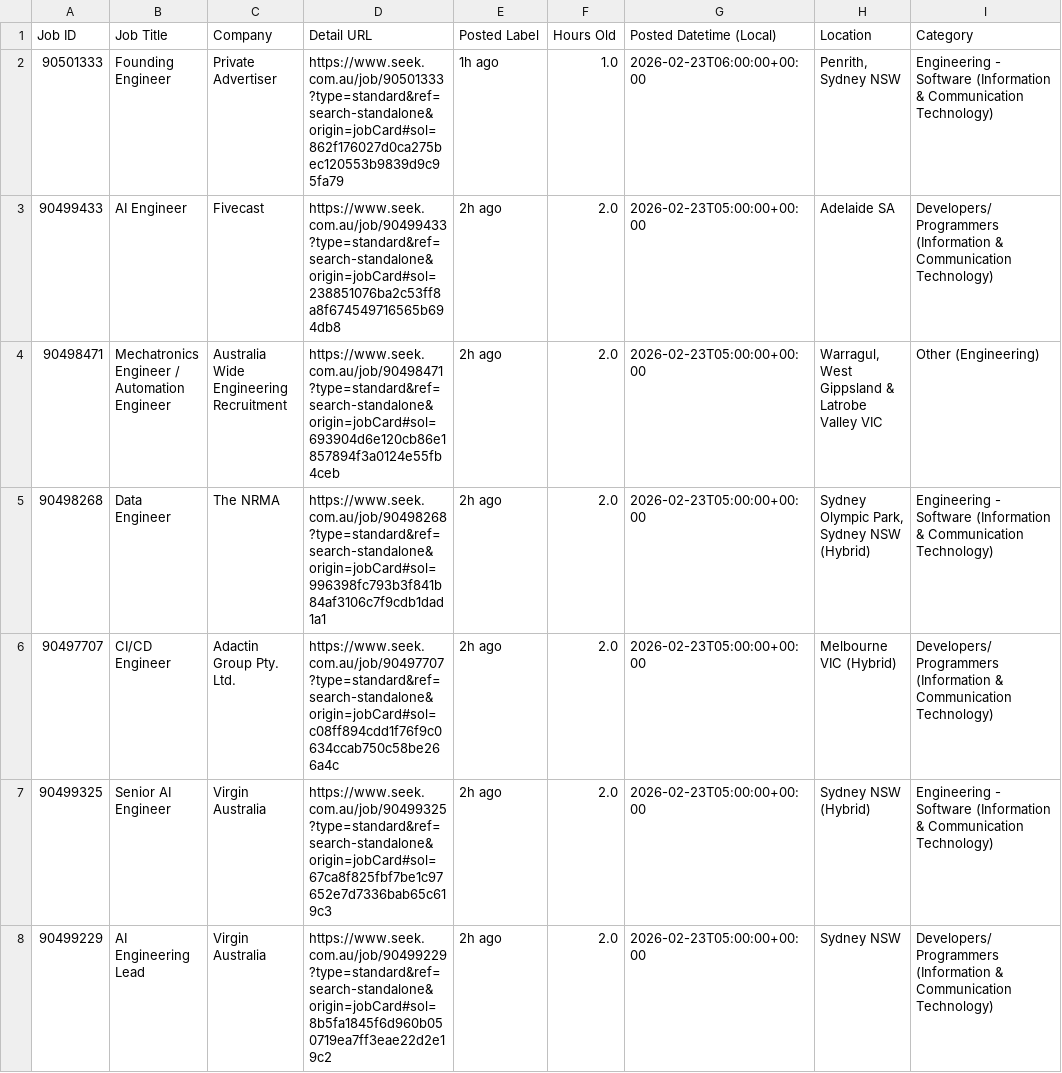
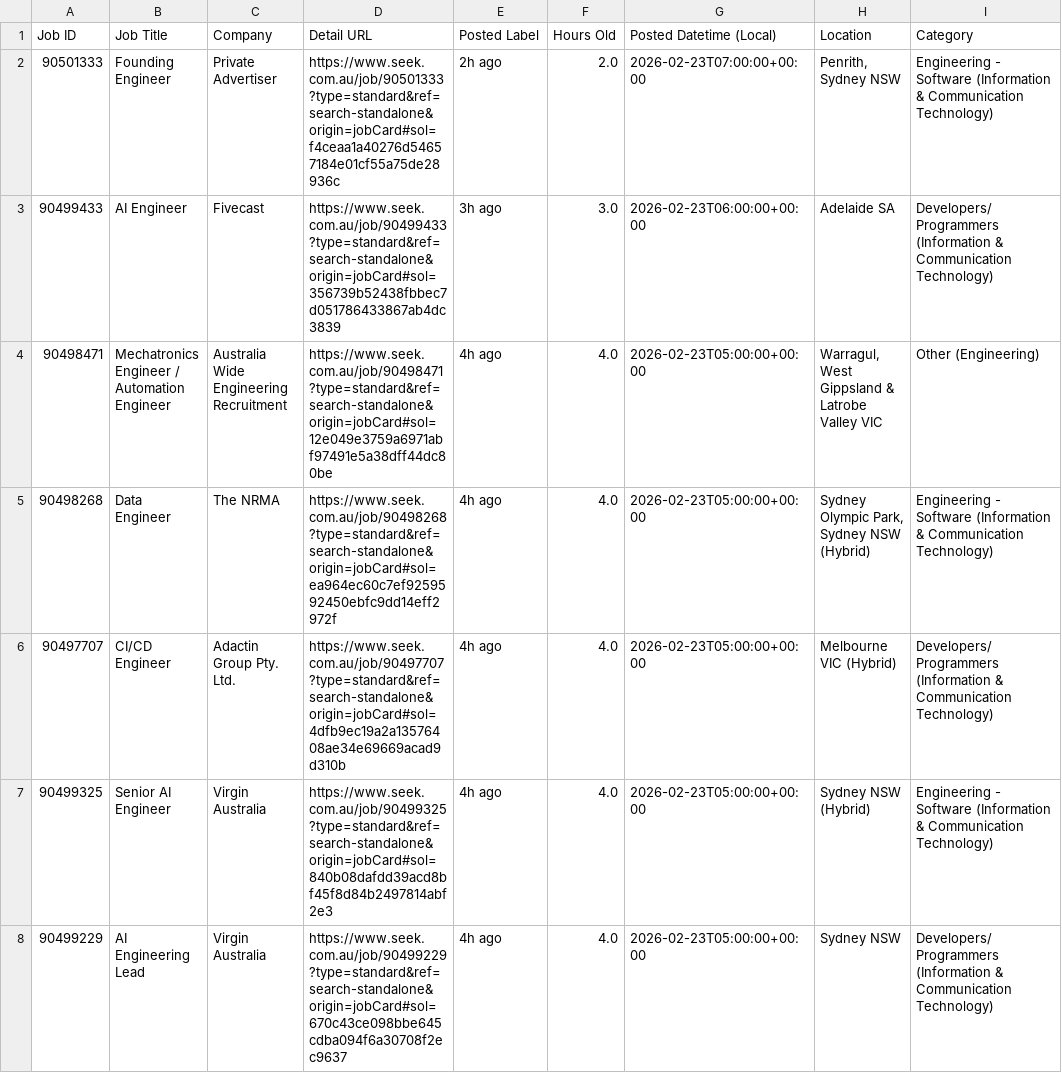
Before and after one commit to TIMXSHI/JobScrapper_SEEK_BA.BI, a CSV file: seek_MLAI_24h.csv, drawn as a sheet; only a part is shown; the diff covers the shown part only; the diff names each change by its address in the sheet, - before the commit and + after, or states it on an @@ line.

```diff
--- a/seek_MLAI_24h.csv
+++ b/seek_MLAI_24h.csv
-D2 (Detail URL): https://www.seek.com.au/job/90501333?type=standard&ref=search-standalone&origin=jobCard#sol=862f176027d0ca275bec120553b9839d9c95fa79
+D2 (Detail URL): https://www.seek.com.au/job/90501333?type=standard&ref=search-standalone&origin=jobCard#sol=f4ceaa1a40276d54657184e01cf55a75de28936c
-E2 (Posted Label): 1h ago
+E2 (Posted Label): 2h ago
-F2 (Hours Old): 1.0
+F2 (Hours Old): 2.0
-G2 (Posted Datetime (Local)): 2026-02-23T06:00:00+00:00
+G2 (Posted Datetime (Local)): 2026-02-23T07:00:00+00:00
-D3 (Detail URL): https://www.seek.com.au/job/90499433?type=standard&ref=search-standalone&origin=jobCard#sol=238851076ba2c53ff8a8f674549716565b694db8
+D3 (Detail URL): https://www.seek.com.au/job/90499433?type=standard&ref=search-standalone&origin=jobCard#sol=356739b52438fbbec7d051786433867ab4dc3839
-E3 (Posted Label): 2h ago
+E3 (Posted Label): 3h ago
-F3 (Hours Old): 2.0
+F3 (Hours Old): 3.0
-G3 (Posted Datetime (Local)): 2026-02-23T05:00:00+00:00
+G3 (Posted Datetime (Local)): 2026-02-23T06:00:00+00:00
-D4 (Detail URL): https://www.seek.com.au/job/90498471?type=standard&ref=search-standalone&origin=jobCard#sol=693904d6e120cb86e1857894f3a0124e55fb4ceb
+D4 (Detail URL): https://www.seek.com.au/job/90498471?type=standard&ref=search-standalone&origin=jobCard#sol=12e049e3759a6971abf97491e5a38dff44dc80be
-E4:E8 (Posted Label): 2h ago
+E4:E8 (Posted Label): 4h ago
-F4:F8 (Hours Old): 2.0
+F4:F8 (Hours Old): 4.0
-D5 (Detail URL): https://www.seek.com.au/job/90498268?type=standard&ref=search-standalone&origin=jobCard#sol=996398fc793b3f841b84af3106c7f9cdb1dad1a1
+D5 (Detail URL): https://www.seek.com.au/job/90498268?type=standard&ref=search-standalone&origin=jobCard#sol=ea964ec60c7ef9259592450ebfc9dd14eff2972f
-D6 (Detail URL): https://www.seek.com.au/job/90497707?type=standard&ref=search-standalone&origin=jobCard#sol=c08ff894cdd1f76f9c0634ccab750c58be266a4c
+D6 (Detail URL): https://www.seek.com.au/job/90497707?type=standard&ref=search-standalone&origin=jobCard#sol=4dfb9ec19a2a13576408ae34e69669acad9d310b
-D7 (Detail URL): https://www.seek.com.au/job/90499325?type=standard&ref=search-standalone&origin=jobCard#sol=67ca8f825fbf7be1c97652e7d7336bab65c619c3
+D7 (Detail URL): https://www.seek.com.au/job/90499325?type=standard&ref=search-standalone&origin=jobCard#sol=840b08dafdd39acd8bf45f8d84b2497814abf2e3
-D8 (Detail URL): https://www.seek.com.au/job/90499229?type=standard&ref=search-standalone&origin=jobCard#sol=8b5fa1845f6d960b050719ea7ff3eae22d2e19c2
+D8 (Detail URL): https://www.seek.com.au/job/90499229?type=standard&ref=search-standalone&origin=jobCard#sol=670c43ce098bbe645cdba094f6a30708f2ec9637
```
Also changed, not shown: 44 edited cells elsewhere in this file, 1 other file.
